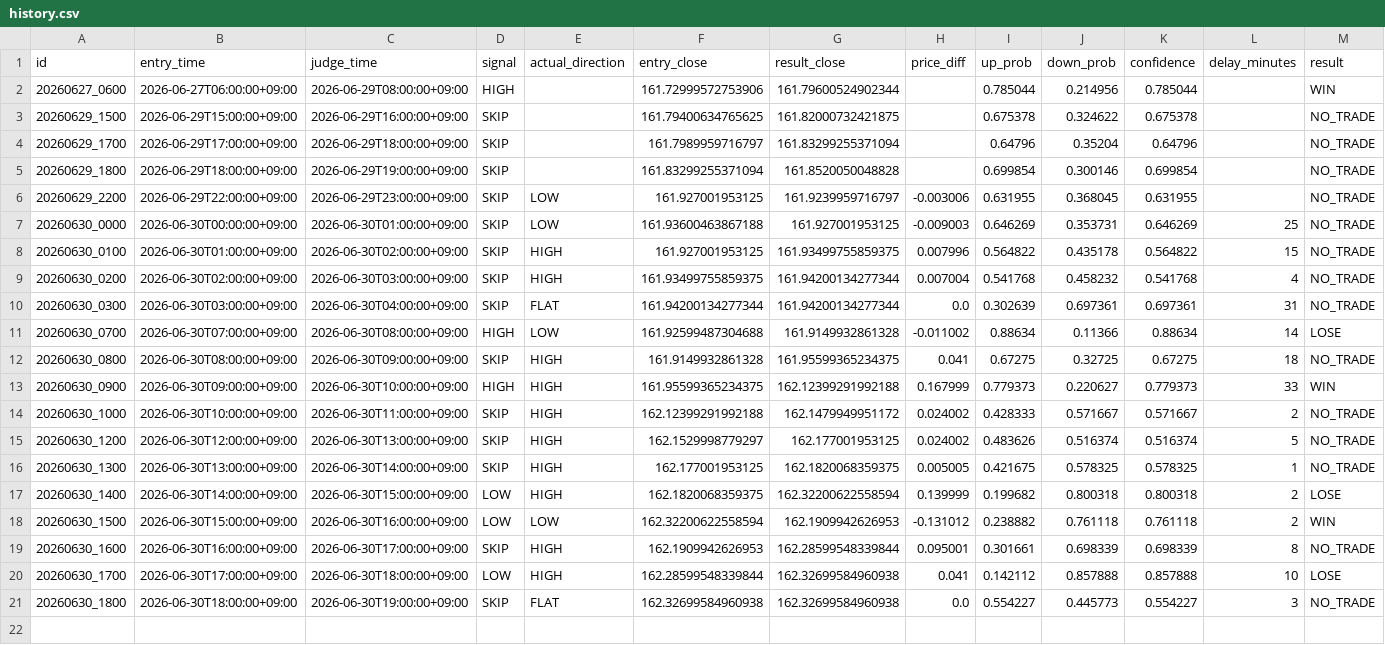
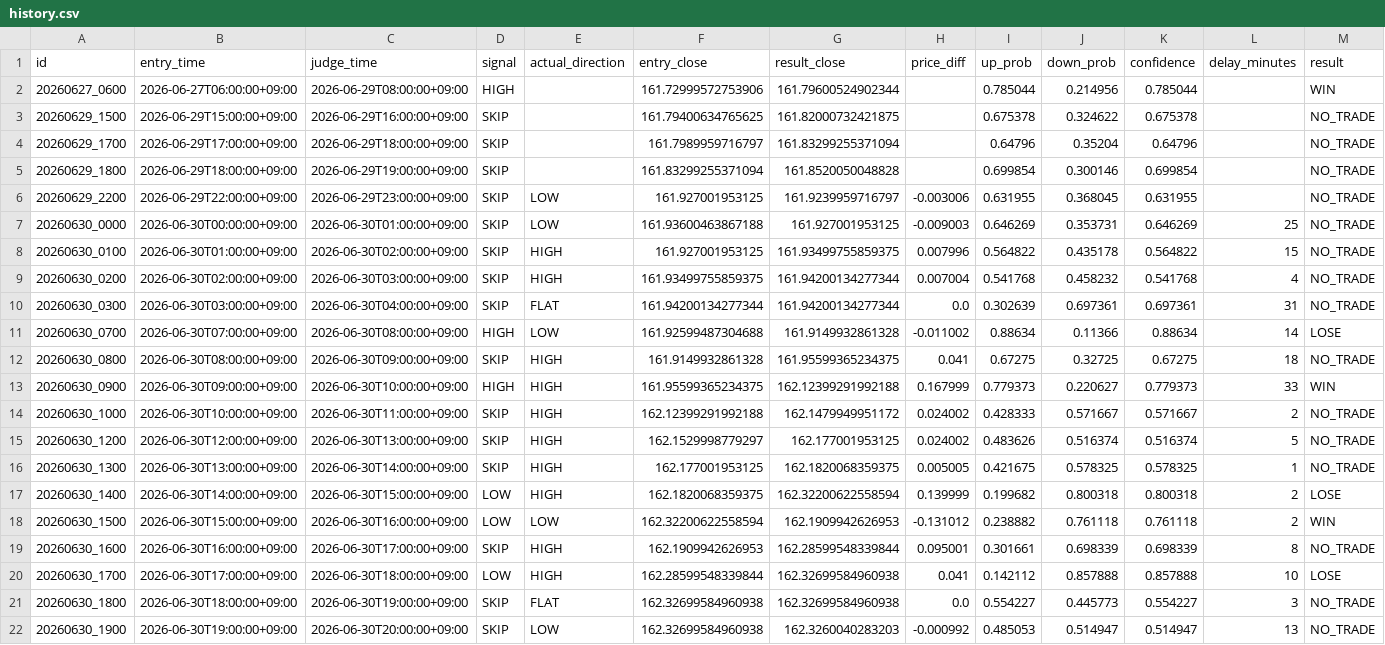
Before and after one commit to jv8gbf476b-ctrl/BO_AI_RUN, a CSV file: history.csv, drawn as a sheet; the diff names each change by its address in the sheet, - before the commit and + after, or states it on an @@ line.

```diff
--- a/history.csv
+++ b/history.csv
+row 22: 20260630_1900 | 2026-06-30T19:00:00+09:00 | 2026-06-30T20:00:00+09:00 | SKIP | LOW | 162.32699584960938 | 162.3260040283203 | -0.000992 | 0.485053 | 0.514947 | 0.514947 | 13 | NO_TRADE
```
Also changed, not shown: 1 other file.
